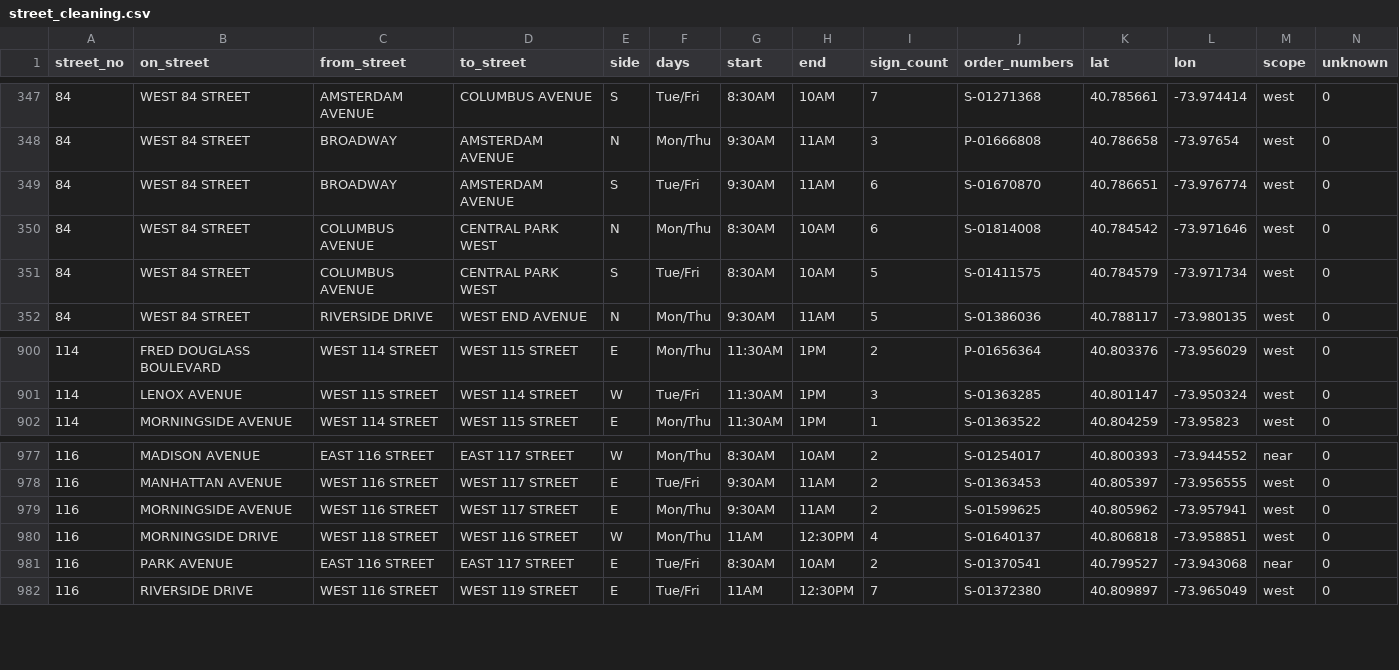
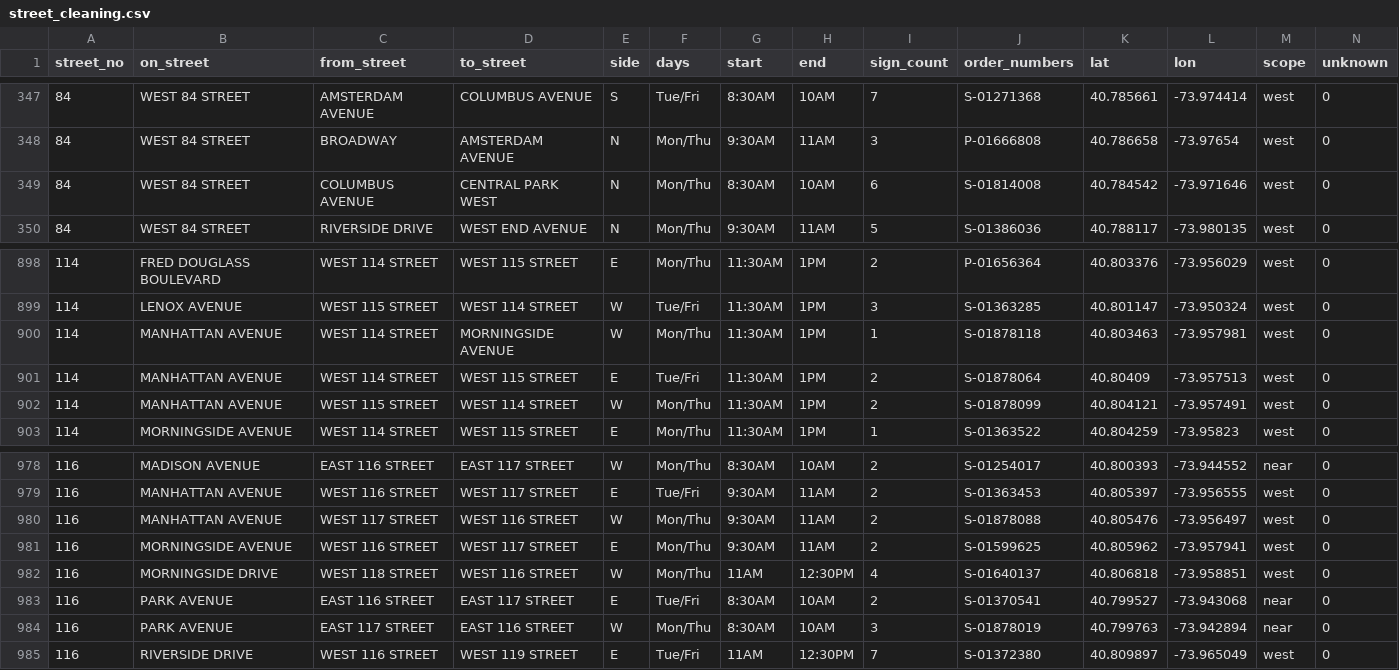
Before and after one commit to brandonbm-creator/nyc-street-parking, a CSV file: data/street_cleaning.csv, drawn as a sheet; only a part is shown, gaps mark what is left out.

```diff
--- a/data/street_cleaning.csv
+++ b/data/street_cleaning.csv
@@ -348,5 +348,3 @@ street_no,on_street,from_street,to_street,side,days,start,end,sign_count,order_n
 84,WEST 84 STREET,BROADWAY,AMSTERDAM AVENUE,N,Mon/Thu,9:30AM,11AM,3,P-01666808,40.786658,-73.97654,west,0
-84,WEST 84 STREET,BROADWAY,AMSTERDAM AVENUE,S,Tue/Fri,9:30AM,11AM,6,S-01670870,40.786651,-73.976774,west,0
 84,WEST 84 STREET,COLUMBUS AVENUE,CENTRAL PARK WEST,N,Mon/Thu,8:30AM,10AM,6,S-01814008,40.784542,-73.971646,west,0
-84,WEST 84 STREET,COLUMBUS AVENUE,CENTRAL PARK WEST,S,Tue/Fri,8:30AM,10AM,5,S-01411575,40.784579,-73.971734,west,0
 84,WEST 84 STREET,RIVERSIDE DRIVE,WEST END AVENUE,N,Mon/Thu,9:30AM,11AM,5,S-01386036,40.788117,-73.980135,west,0
@@ -901,2 +899,5 @@ street_no,on_street,from_street,to_street,side,days,start,end,sign_count,order_n
 114,LENOX AVENUE,WEST 115 STREET,WEST 114 STREET,W,Tue/Fri,11:30AM,1PM,3,S-01363285,40.801147,-73.950324,west,0
+114,MANHATTAN AVENUE,WEST 114 STREET,MORNINGSIDE AVENUE,W,Mon/Thu,11:30AM,1PM,1,S-01878118,40.803463,-73.957981,west,0
+114,MANHATTAN AVENUE,WEST 114 STREET,WEST 115 STREET,E,Tue/Fri,11:30AM,1PM,2,S-01878064,40.80409,-73.957513,west,0
+114,MANHATTAN AVENUE,WEST 115 STREET,WEST 114 STREET,W,Mon/Thu,11:30AM,1PM,2,S-01878099,40.804121,-73.957491,west,0
 114,MORNINGSIDE AVENUE,WEST 114 STREET,WEST 115 STREET,E,Mon/Thu,11:30AM,1PM,1,S-01363522,40.804259,-73.95823,west,0
@@ -978,2 +979,3 @@ street_no,on_street,from_street,to_street,side,days,start,end,sign_count,order_n
 116,MANHATTAN AVENUE,WEST 116 STREET,WEST 117 STREET,E,Tue/Fri,9:30AM,11AM,2,S-01363453,40.805397,-73.956555,west,0
+116,MANHATTAN AVENUE,WEST 117 STREET,WEST 116 STREET,W,Mon/Thu,9:30AM,11AM,2,S-01878088,40.805476,-73.956497,west,0
 116,MORNINGSIDE AVENUE,WEST 116 STREET,WEST 117 STREET,E,Mon/Thu,9:30AM,11AM,2,S-01599625,40.805962,-73.957941,west,0
@@ -981,2 +983,3 @@ street_no,on_street,from_street,to_street,side,days,start,end,sign_count,order_n
 116,PARK AVENUE,EAST 116 STREET,EAST 117 STREET,E,Tue/Fri,8:30AM,10AM,2,S-01370541,40.799527,-73.943068,near,0
+116,PARK AVENUE,EAST 117 STREET,EAST 116 STREET,W,Mon/Thu,8:30AM,10AM,3,S-01878019,40.799763,-73.942894,near,0
 116,RIVERSIDE DRIVE,WEST 116 STREET,WEST 119 STREET,E,Tue/Fri,11AM,12:30PM,7,S-01372380,40.809897,-73.965049,west,0
```
Also changed, not shown: 1 other file.
